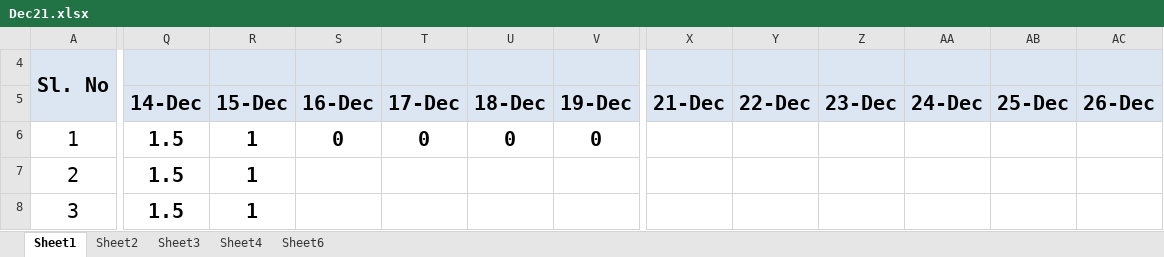
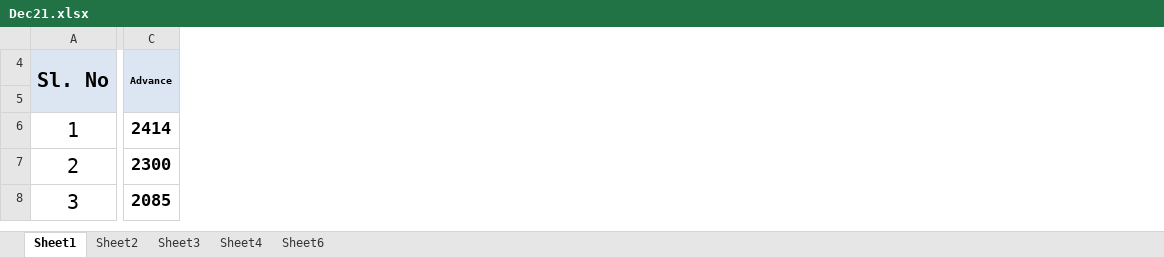
Before and after one commit to sakhawat-code-info/meal, an Excel workbook: Dec21.xlsx, sheet Sheet1, drawn as a sheet; only a part is shown, gaps mark what is left out; values as stored, in another font and other column widths than the file's, no borders; removed rows and columns are numbered as before the commit, all else as after; the diff covers the shown part only; the diff names each change by its address in the sheet, - before the commit and + after, or states it on an @@ line.

Commit message:
30 tarik porjonto updatet

```diff
--- a/Dec21.xlsx (sheet Sheet1)
+++ b/Dec21.xlsx (sheet Sheet1)
@@ column Q hidden, rows 5-8: 14-Dec | 1.5 | 1.5 | 1.5 @@
@@ column R hidden, rows 5-8: 15-Dec | 1 | 1 | 1 @@
@@ column S hidden, rows 5-6: 16-Dec | 0 @@
@@ column T hidden, rows 5-6: 17-Dec | 0 @@
@@ column U hidden, rows 5-6: 18-Dec | 0 @@
@@ column V hidden, rows 5-6: 19-Dec | 0 @@
@@ column C (Advance) unhidden, rows 6-8: 2414 | 2300 | 2085 @@
@@ column X hidden, row 5: 21-Dec @@
@@ column Y hidden, row 5: 22-Dec @@
@@ column Z hidden, row 5: 23-Dec @@
@@ column AA hidden, row 5: 24-Dec @@
@@ column AB hidden, row 5: 25-Dec @@
@@ column AC hidden, row 5: 26-Dec @@
```
Also changed, not shown: 1 added row, 1 removed row, 1 added column, 1 removed column, 38 edited cells and cell formats elsewhere in this sheet, hidden cells.
